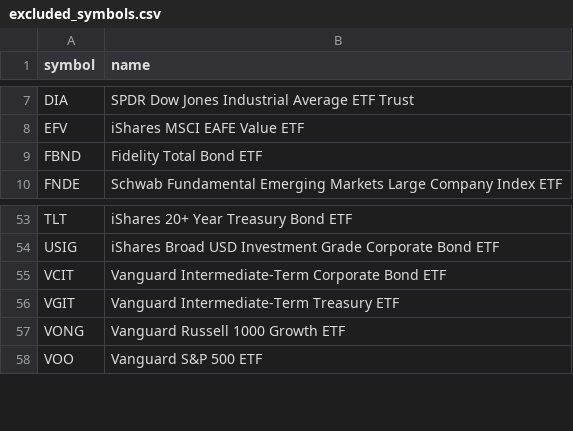
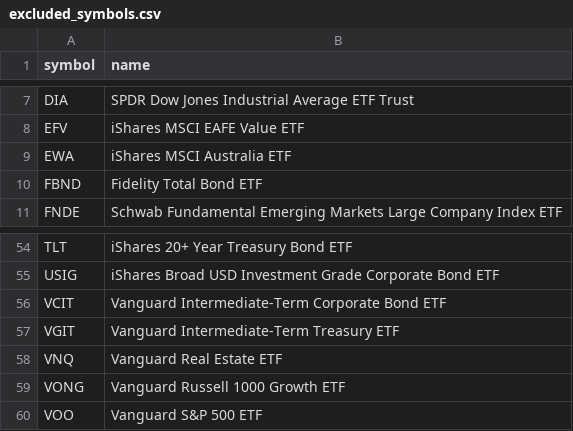
Before and after one commit to chineduezebuiroh/stock-market-intel, a CSV file: config/excluded_symbols.csv, drawn as a sheet; only a part is shown, gaps mark what is left out; the diff names each change by its address in the sheet, - before the commit and + after, or states it on an @@ line.

Commit message:
Update excluded_symbols.csv

```diff
--- a/config/excluded_symbols.csv
+++ b/config/excluded_symbols.csv
+row 9: EWA | iShares MSCI Australia ETF
+row 58: VNQ | Vanguard Real Estate ETF
```
